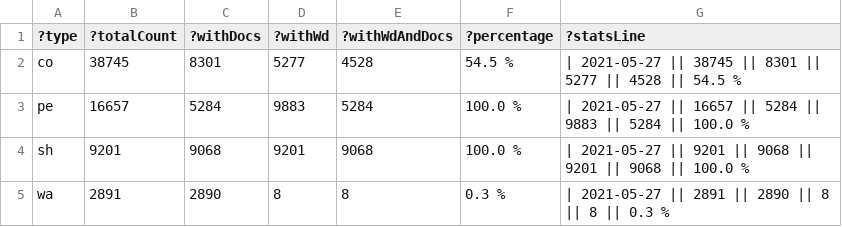
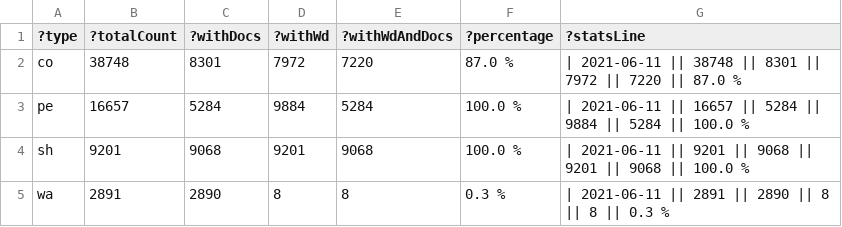
Before and after one commit to zbw/sparql-queries, a TSV file: pm20/results/count_folder_type.tsv, drawn as a sheet.

Commit message:
Update stats

```diff
--- a/pm20/results/count_folder_type.tsv
+++ b/pm20/results/count_folder_type.tsv
@@ -1,5 +1,5 @@
 ?type	?totalCount	?withDocs	?withWd	?withWdAndDocs	?percentage	?statsLine
-"co"	"38745"	"8301"	"5277"	"4528"	"54.5 %"	"| 2021-05-27 || 38745 || 8301 || 5277 || 4528 || 54.5 %"
-"pe"	"16657"	"5284"	"9883"	"5284"	"100.0 %"	"| 2021-05-27 || 16657 || 5284 || 9883 || 5284 || 100.0 %"
-"sh"	"9201"	"9068"	"9201"	"9068"	"100.0 %"	"| 2021-05-27 || 9201 || 9068 || 9201 || 9068 || 100.0 %"
-"wa"	"2891"	"2890"	"8"	"8"	"0.3 %"	"| 2021-05-27 || 2891 || 2890 || 8 || 8 || 0.3 %"
+"co"	"38748"	"8301"	"7972"	"7220"	"87.0 %"	"| 2021-06-11 || 38748 || 8301 || 7972 || 7220 || 87.0 %"
+"pe"	"16657"	"5284"	"9884"	"5284"	"100.0 %"	"| 2021-06-11 || 16657 || 5284 || 9884 || 5284 || 100.0 %"
+"sh"	"9201"	"9068"	"9201"	"9068"	"100.0 %"	"| 2021-06-11 || 9201 || 9068 || 9201 || 9068 || 100.0 %"
+"wa"	"2891"	"2890"	"8"	"8"	"0.3 %"	"| 2021-06-11 || 2891 || 2890 || 8 || 8 || 0.3 %"
```
Also changed, not shown: 1 other file.
